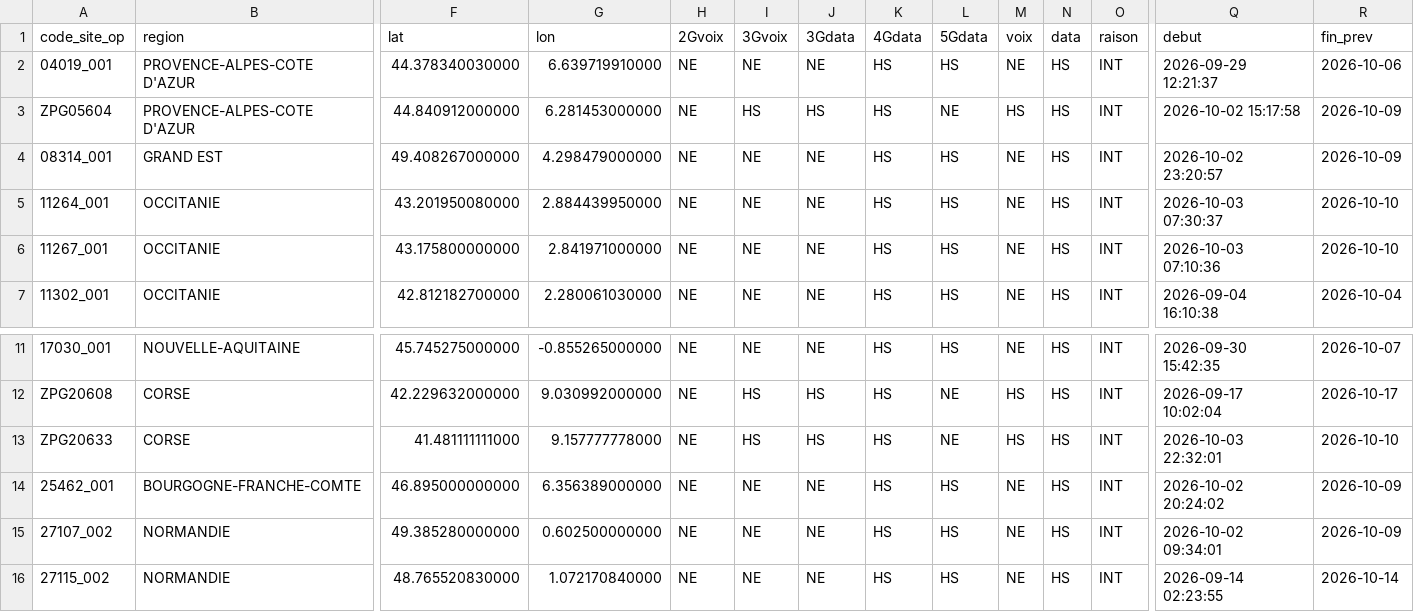
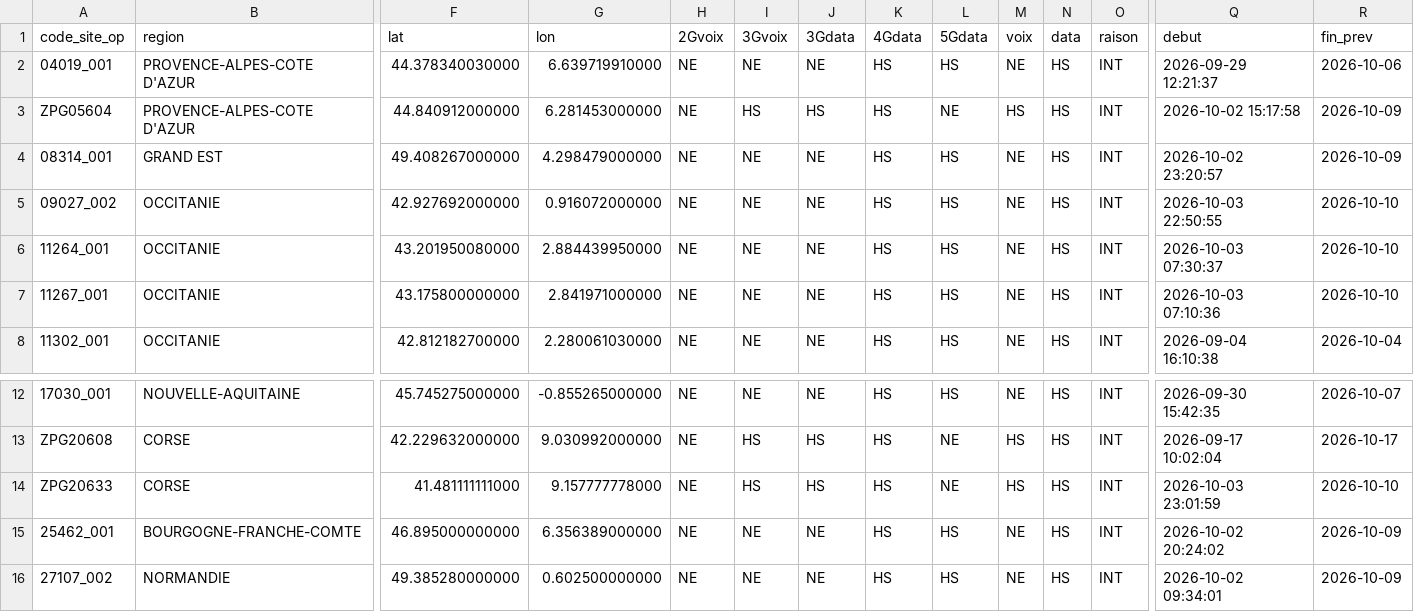
Before and after one commit to emasimco1587-tech/Panne-mobile, a CSV file: data/free.csv, drawn as a sheet; only a part is shown, gaps mark what is left out; the shorter side is filled out with more unchanged rows; addresses are those after the commit; rows hold the shown columns only; the diff names each change by its address in the sheet, - before the commit and + after, or states it on an @@ line.

```diff
--- a/data/free.csv
+++ b/data/free.csv
+row 5: 09027_002 | OCCITANIE | 42.927692000000 | 0.916072000000 | NE | NE | NE | HS | HS | NE | HS | INT | 2026-10-03 22:50:55 | 2026-10-10
-Q14 (debut): 2026-10-03 22:32:01
+Q14 (debut): 2026-10-03 23:01:59
```
Also changed, not shown: 1 other file.
